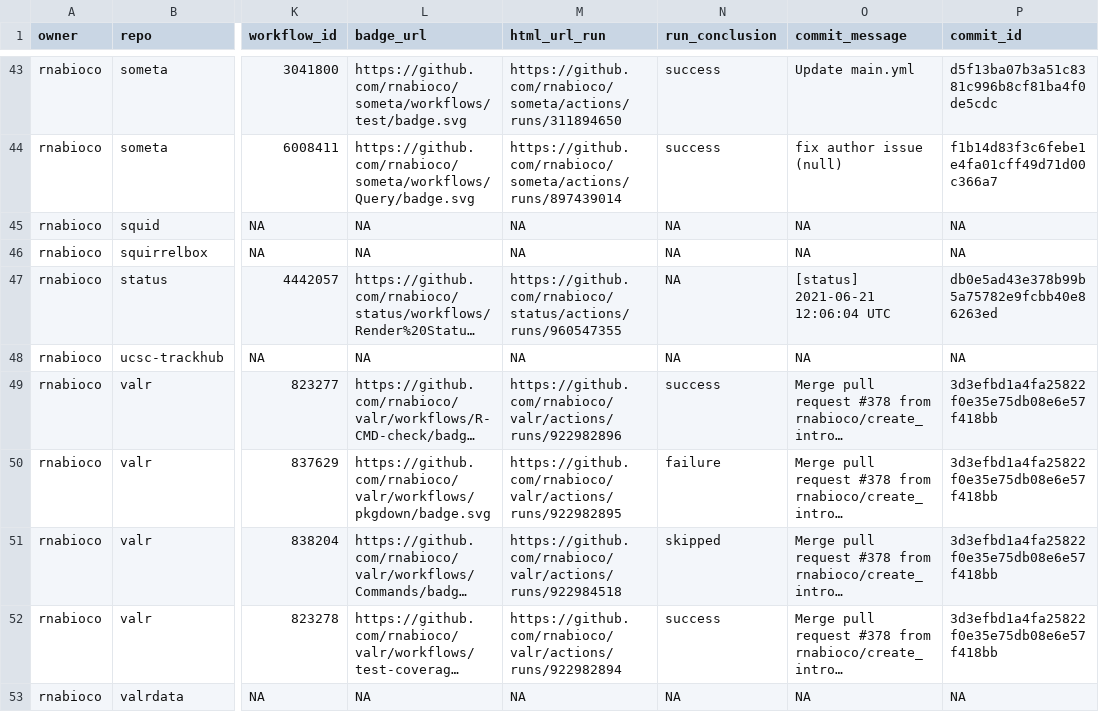
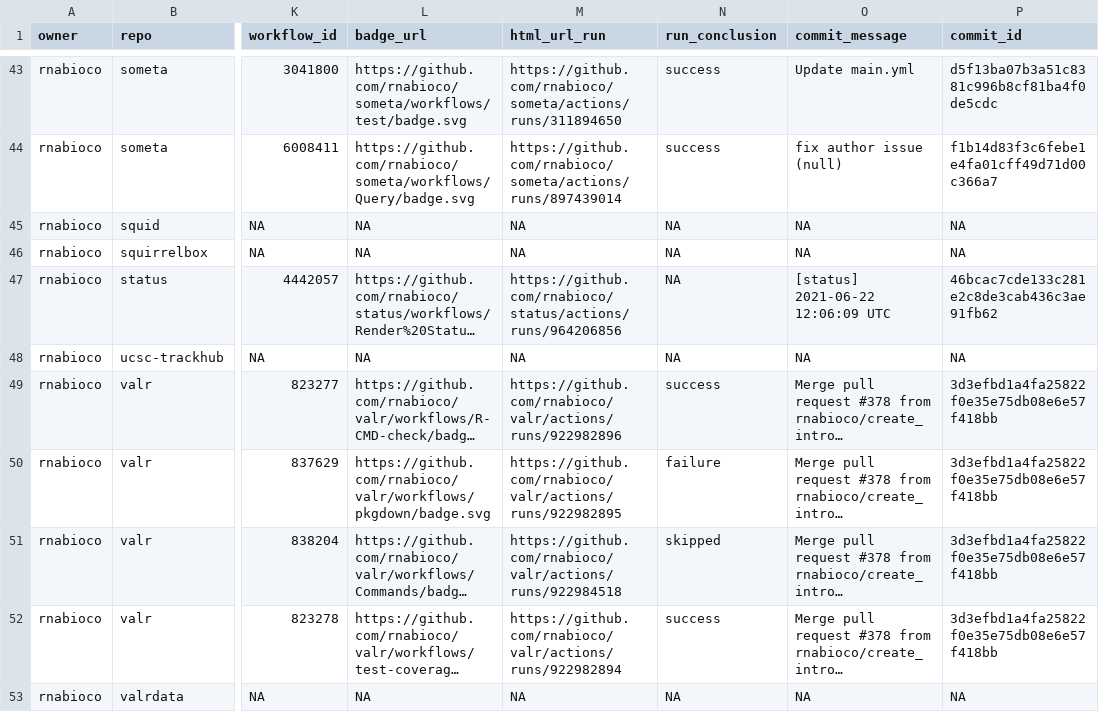
Before and after one commit to rnabioco/status, a CSV file: repos.csv, drawn as a sheet; only a part is shown, gaps mark what is left out; long unchanged cells end in …; the diff names each change by its address in the sheet, - before the commit and + after, or states it on an @@ line.

```diff
--- a/repos.csv
+++ b/repos.csv
-M47 (html_url_run): https://github.com/rnabioco/status/actions/runs/960547355
+M47 (html_url_run): https://github.com/rnabioco/status/actions/runs/964206856
-O47 (commit_message): [status] 2021-06-21 12:06:04 UTC
+O47 (commit_message): [status] 2021-06-22 12:06:09 UTC
-P47 (commit_id): db0e5ad43e378b99b5a75782e9fcbb40e86263ed
+P47 (commit_id): 46bcac7cde133c281e2c8de3cab436c3ae91fb62
```
Also changed, not shown: 1 other file.
